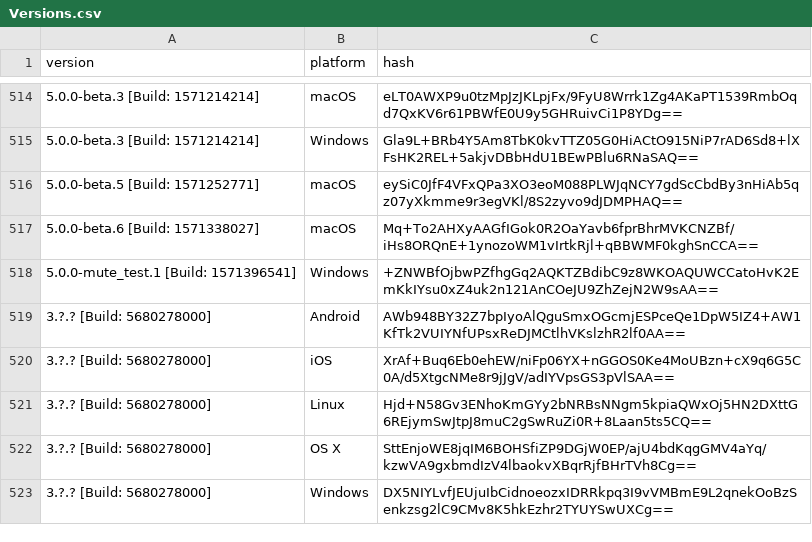
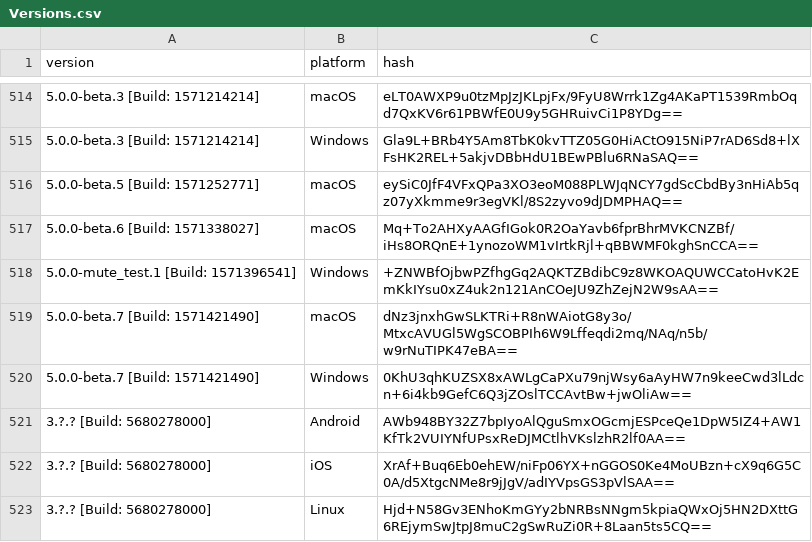
Before and after one commit to ReSpeak/tsdeclarations, a CSV file: Versions.csv, drawn as a sheet; only a part is shown, gaps mark what is left out; the shorter side is filled out with more unchanged rows.

Commit message:
Added new version: 5.0.0-beta.7 [Build: 1571421490],macOS (and 1 more)
New: 5.0.0-beta.7 [Build: 1571421490],Windows

```diff
--- a/Versions.csv
+++ b/Versions.csv
@@ -518,2 +518,4 @@ version,platform,hash
 5.0.0-mute_test.1 [Build: 1571396541],Windows,+ZNWBfOjbwPZfhgGq2AQKTZBdibC9z8WKOAQUWCCatoHvK2EmKkIYsu0xZ4uk2n121AnCOeJU9ZhZejN2W9sAA==
+5.0.0-beta.7 [Build: 1571421490],macOS,dNz3jnxhGwSLKTRi+R8nWAiotG8y3o/MtxcAVUGl5WgSCOBPIh6W9Lffeqdi2mq/NAq/n5b/w9rNuTIPK47eBA==
+5.0.0-beta.7 [Build: 1571421490],Windows,0KhU3qhKUZSX8xAWLgCaPXu79njWsy6aAyHW7n9keeCwd3lLdcn+6i4kb9GefC6Q3jZOslTCCAvtBw+jwOliAw==
 3.?.? [Build: 5680278000],Android,AWb948BY32Z7bpIyoAlQguSmxOGcmjESPceQe1DpW5IZ4+AW1KfTk2VUIYNfUPsxReDJMCtlhVKslzhR2lf0AA==
```
